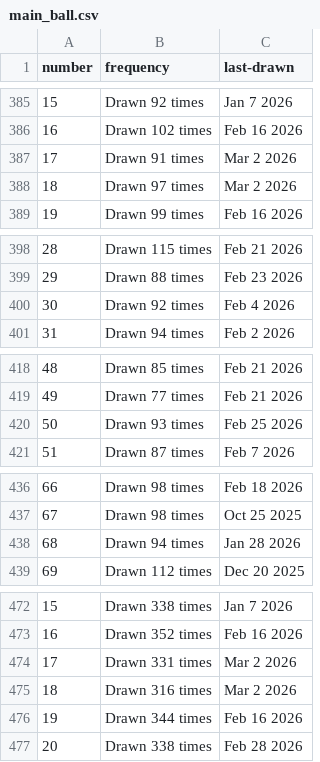
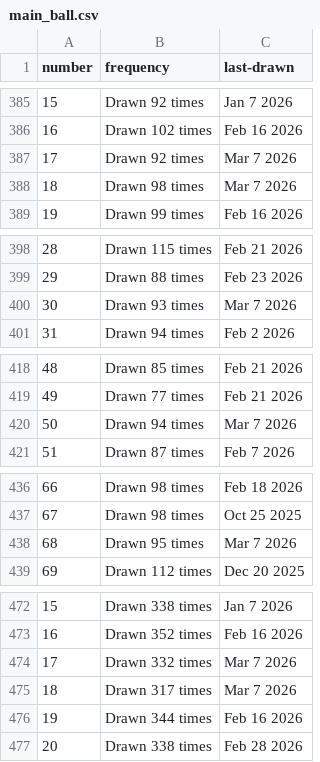
Before and after one commit to kv-hearst/powerball, a CSV file: data/main_ball.csv, drawn as a sheet; only a part is shown, gaps mark what is left out; the diff covers the shown part only.

```diff
--- a/data/main_ball.csv
+++ b/data/main_ball.csv
@@ -386,4 +386,4 @@ number,frequency,last-drawn
 16,Drawn 102 times,Feb 16 2026
-17,Drawn 91 times,Mar 2 2026
-18,Drawn 97 times,Mar 2 2026
+17,Drawn 92 times,Mar 7 2026
+18,Drawn 98 times,Mar 7 2026
 19,Drawn 99 times,Feb 16 2026
@@ -399,3 +399,3 @@ number,frequency,last-drawn
 29,Drawn 88 times,Feb 23 2026
-30,Drawn 92 times,Feb 4 2026
+30,Drawn 93 times,Mar 7 2026
 31,Drawn 94 times,Feb 2 2026
@@ -419,3 +419,3 @@ number,frequency,last-drawn
 49,Drawn 77 times,Feb 21 2026
-50,Drawn 93 times,Feb 25 2026
+50,Drawn 94 times,Mar 7 2026
 51,Drawn 87 times,Feb 7 2026
@@ -437,3 +437,3 @@ number,frequency,last-drawn
 67,Drawn 98 times,Oct 25 2025
-68,Drawn 94 times,Jan 28 2026
+68,Drawn 95 times,Mar 7 2026
 69,Drawn 112 times,Dec 20 2025
@@ -473,4 +473,4 @@ number,frequency,last-drawn
 16,Drawn 352 times,Feb 16 2026
-17,Drawn 331 times,Mar 2 2026
-18,Drawn 316 times,Mar 2 2026
+17,Drawn 332 times,Mar 7 2026
+18,Drawn 317 times,Mar 7 2026
 19,Drawn 344 times,Feb 16 2026
```
Also changed, not shown: 8 edited cells elsewhere in this file, data/main_ball_active.csv, data/main_ball_cleaned.csv, 4 other files.
